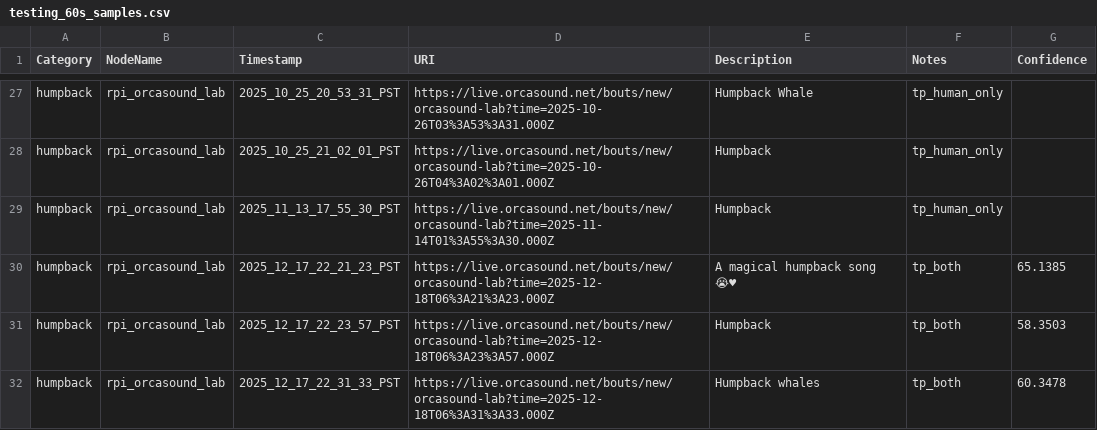
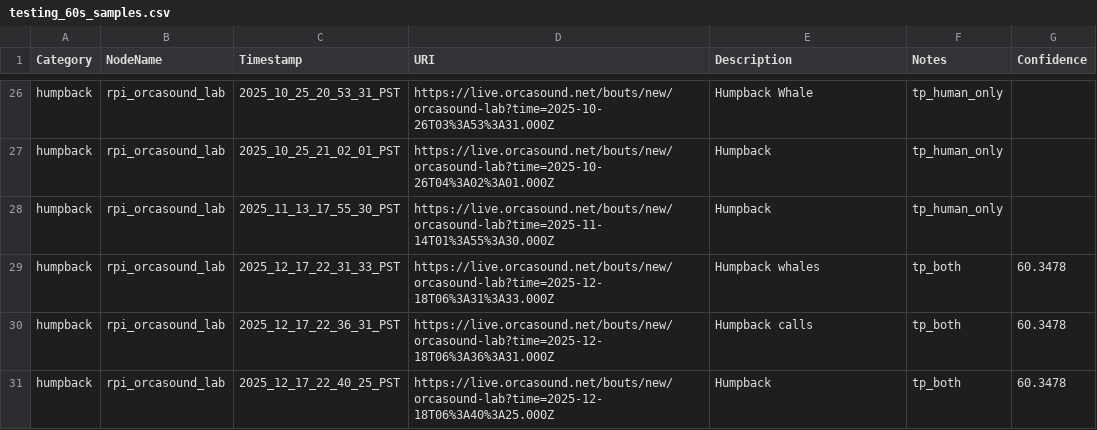
Before and after one commit to orcasound/pods-ai, a CSV file: output/csv/testing_60s_samples.csv, drawn as a sheet; only a part is shown, gaps mark what is left out; the shorter side is filled out with more unchanged rows; the diff covers the shown part only; the diff names each change by its address in the sheet, - before the commit and + after, or states it on an @@ line.

```diff
--- a/output/csv/testing_60s_samples.csv
+++ b/output/csv/testing_60s_samples.csv
-row 30: humpback | rpi_orcasound_lab | 2025_12_17_22_21_23_PST | https://live.orcasound.net/bouts/new/orcasound-lab?time=2025-12-18T06%3A21%3A23.000Z | A magical humpback song 😭♥ | tp_both | 65.1385
-row 31: humpback | rpi_orcasound_lab | 2025_12_17_22_23_57_PST | https://live.orcasound.net/bouts/new/orcasound-lab?time=2025-12-18T06%3A23%3A57.000Z | Humpback | tp_both | 58.3503
```
Also changed, not shown: 7 removed rows elsewhere in this file.
